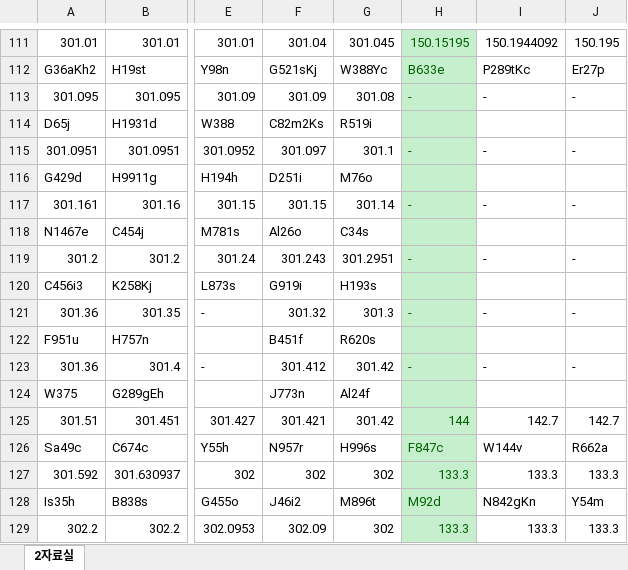
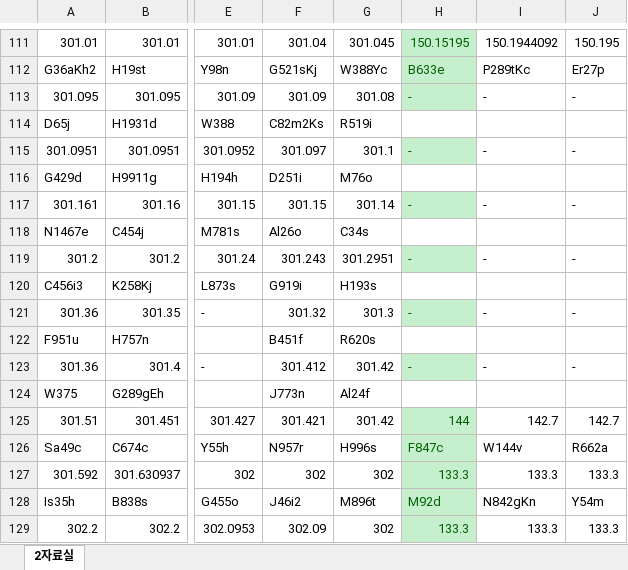
Before and after one commit to student777/SNU_libmap, an Excel workbook: static/2자료실.xlsx, sheet 2자료실, drawn as a sheet; only a part is shown, gaps mark what is left out; values as stored, in another font and other column widths than the file's, no borders; the diff names each change by its address in the sheet, - before the commit and + after, or states it on an @@ line.

```diff
--- a/static/2자료실.xlsx (sheet 2자료실)
+++ b/static/2자료실.xlsx (sheet 2자료실)
-H114 fill: #C6EFCE
+H114 fill: none
-H116 fill: #C6EFCE
+H116 fill: none
-H118 fill: #C6EFCE
+H118 fill: none
-H120 fill: #C6EFCE
+H120 fill: none
-H122 fill: #C6EFCE
+H122 fill: none
-H124 fill: #C6EFCE
+H124 fill: none
```
Also changed, not shown: static/1자료실.xlsx, static/4자료실.xlsx, 14 other files.
